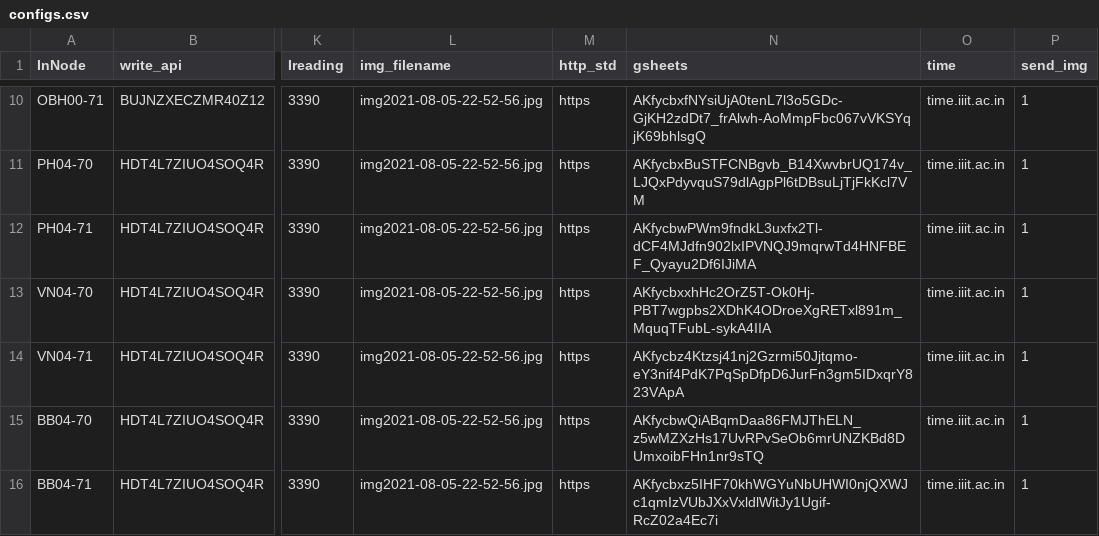
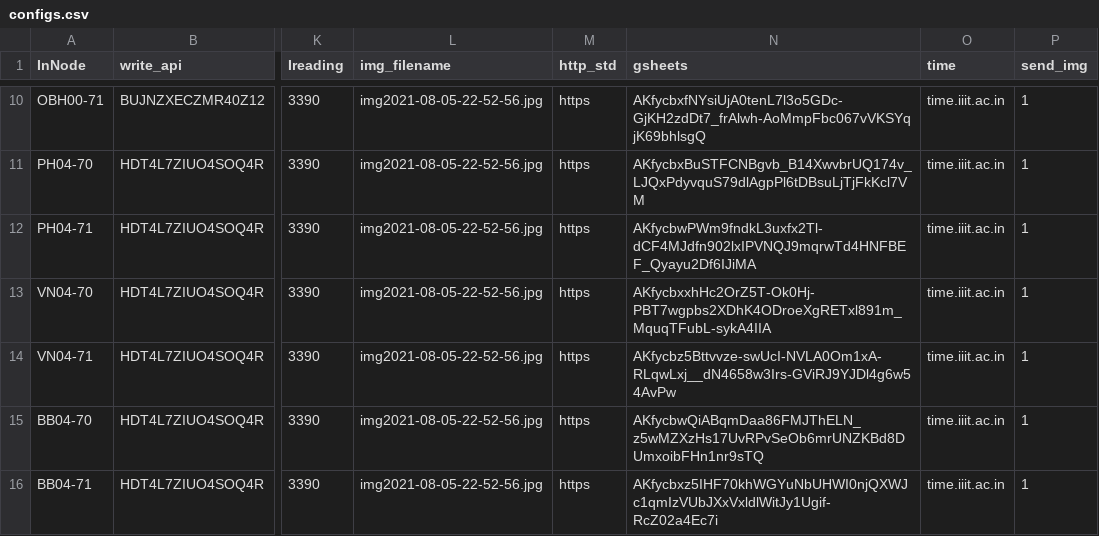
Before and after one commit to ankitkriti/Ph-03, a CSV file: configs.csv, drawn as a sheet; only a part is shown, gaps mark what is left out; the diff names each change by its address in the sheet, - before the commit and + after, or states it on an @@ line.

Commit message:
VN04-71_Updated Deployment ID

```diff
--- a/configs.csv
+++ b/configs.csv
-N14 (gsheets): AKfycbz4Ktzsj41nj2Gzrmi50Jjtqmo-eY3nif4PdK7PqSpDfpD6JurFn3gm5IDxqrY823VApA
+N14 (gsheets): AKfycbz5Bttvvze-swUcI-NVLA0Om1xA-RLqwLxj__dN4658w3Irs-GViRJ9YJDl4g6w54AvPw
```
